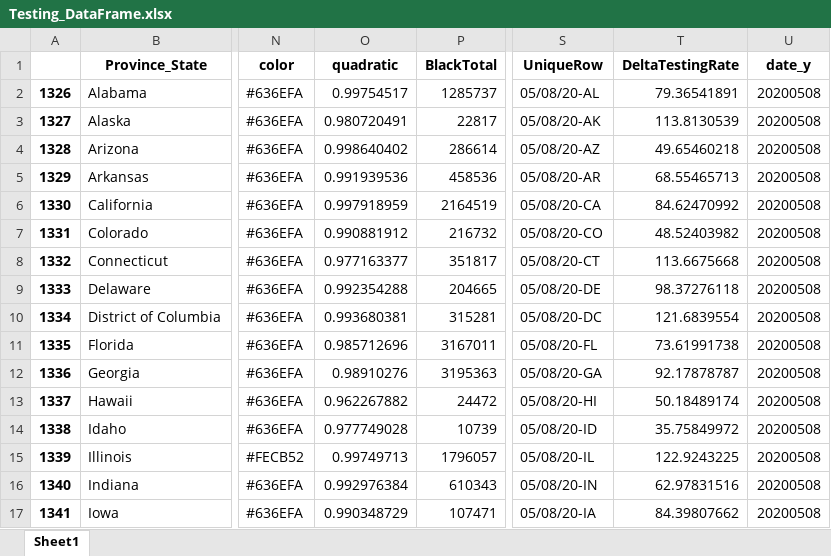
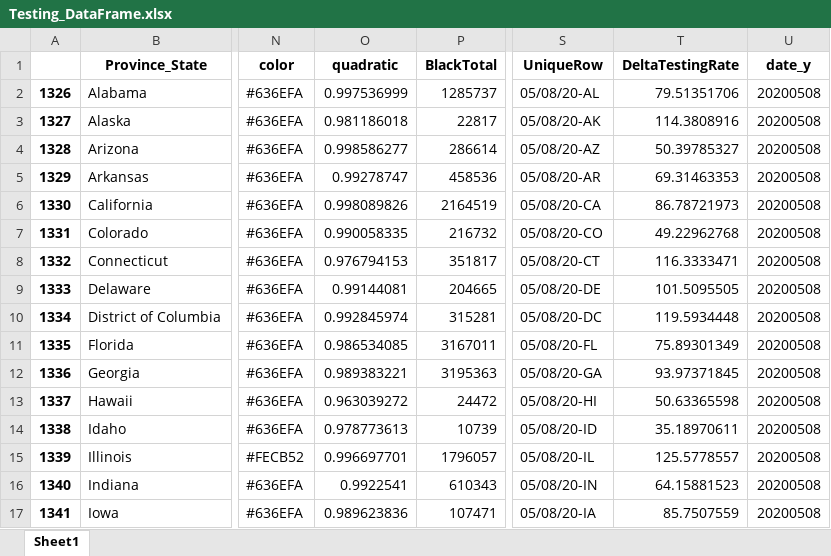
Before and after one commit to Rush-Quality-Analytics/SupplyDemand-ExtraAnalytics, an Excel workbook: DataUpdate/data/Testing_DataFrame.xlsx, sheet Sheet1, drawn as a sheet; only a part is shown, gaps mark what is left out; values as stored, in another font and other column widths than the file's, no borders; the diff covers the shown part only; the diff names each change by its address in the sheet, - before the commit and + after, or states it on an @@ line.

Commit message:
updated data -KL

```diff
--- a/DataUpdate/data/Testing_DataFrame.xlsx (sheet Sheet1)
+++ b/DataUpdate/data/Testing_DataFrame.xlsx (sheet Sheet1)
-O2 (quadratic): 0.99754517
+O2 (quadratic): 0.997536999
-T2 (DeltaTestingRate): 79.36541891
+T2 (DeltaTestingRate): 79.51351706
-O3 (quadratic): 0.980720491
+O3 (quadratic): 0.981186018
-T3 (DeltaTestingRate): 113.8130539
+T3 (DeltaTestingRate): 114.3808916
-O4 (quadratic): 0.998640402
+O4 (quadratic): 0.998586277
-T4 (DeltaTestingRate): 49.65460218
+T4 (DeltaTestingRate): 50.39785327
-O5 (quadratic): 0.991939536
+O5 (quadratic): 0.99278747
-T5 (DeltaTestingRate): 68.55465713
+T5 (DeltaTestingRate): 69.31463353
-O6 (quadratic): 0.997918959
+O6 (quadratic): 0.998089826
-T6 (DeltaTestingRate): 84.62470992
+T6 (DeltaTestingRate): 86.78721973
-O7 (quadratic): 0.990881912
+O7 (quadratic): 0.990058335
-T7 (DeltaTestingRate): 48.52403982
+T7 (DeltaTestingRate): 49.22962768
-O8 (quadratic): 0.977163377
+O8 (quadratic): 0.976794153
-T8 (DeltaTestingRate): 113.6675668
+T8 (DeltaTestingRate): 116.3333471
-O9 (quadratic): 0.992354288
+O9 (quadratic): 0.99144081
-T9 (DeltaTestingRate): 98.37276118
+T9 (DeltaTestingRate): 101.5095505
-O10 (quadratic): 0.993680381
+O10 (quadratic): 0.992845974
-T10 (DeltaTestingRate): 121.6839554
+T10 (DeltaTestingRate): 119.5934448
-O11 (quadratic): 0.985712696
+O11 (quadratic): 0.986534085
-T11 (DeltaTestingRate): 73.61991738
+T11 (DeltaTestingRate): 75.89301349
-O12 (quadratic): 0.98910276
+O12 (quadratic): 0.989383221
-T12 (DeltaTestingRate): 92.17878787
+T12 (DeltaTestingRate): 93.97371845
-O13 (quadratic): 0.962267882
+O13 (quadratic): 0.963039272
-T13 (DeltaTestingRate): 50.18489174
+T13 (DeltaTestingRate): 50.63365598
-O14 (quadratic): 0.977749028
+O14 (quadratic): 0.978773613
-T14 (DeltaTestingRate): 35.75849972
+T14 (DeltaTestingRate): 35.18970611
-O15 (quadratic): 0.99749713
+O15 (quadratic): 0.996697701
-T15 (DeltaTestingRate): 122.9243225
+T15 (DeltaTestingRate): 125.5778557
-O16 (quadratic): 0.992976384
+O16 (quadratic): 0.9922541
-T16 (DeltaTestingRate): 62.97831516
+T16 (DeltaTestingRate): 64.15881523
-O17 (quadratic): 0.990348729
+O17 (quadratic): 0.989623836
-T17 (DeltaTestingRate): 84.39807662
+T17 (DeltaTestingRate): 85.7507559
```
Also changed, not shown: 70 edited cells elsewhere in this sheet, 7 other files.
